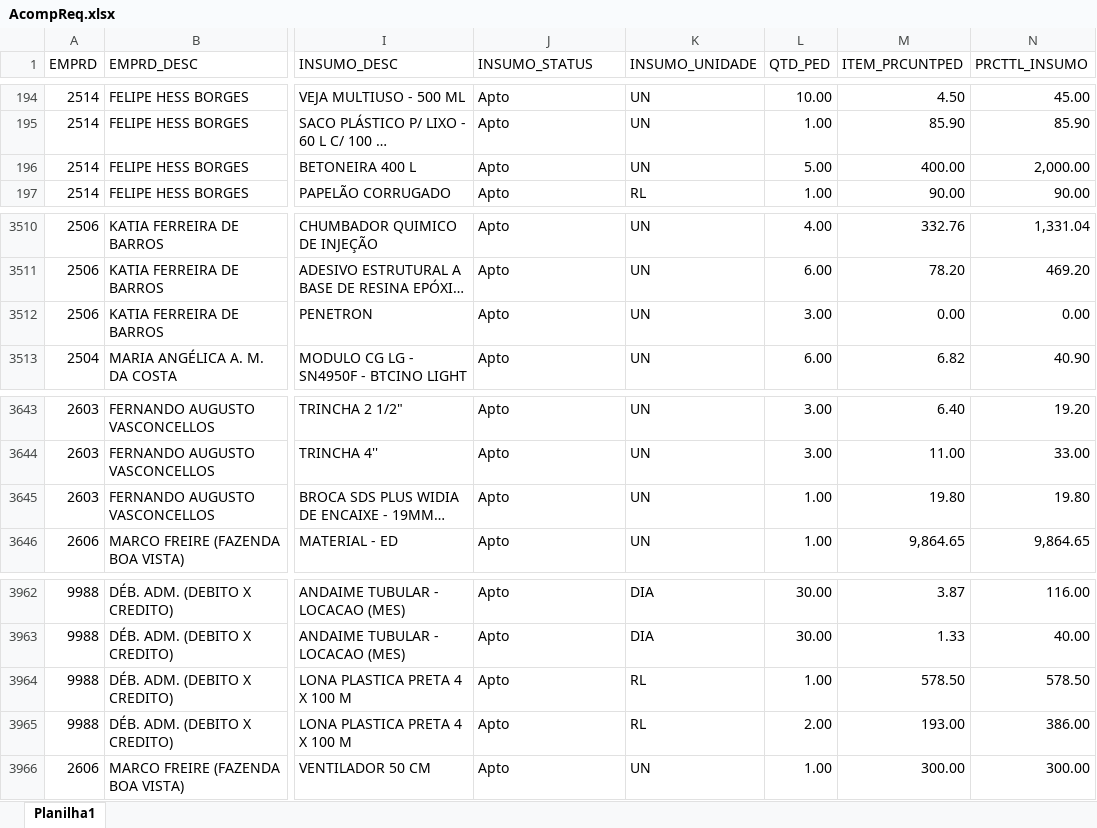
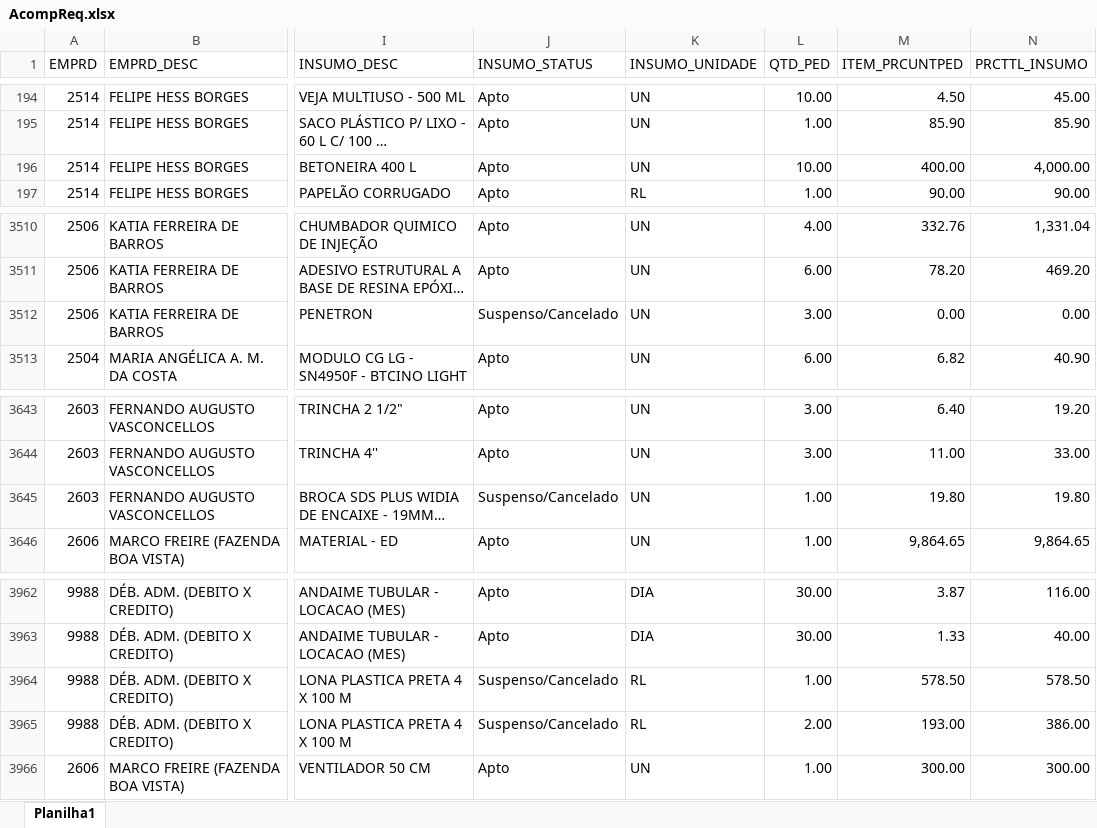
Before and after one commit to Mgiglio98/acompanhamento-requisicoes, an Excel workbook: AcompReq.xlsx, sheet Planilha1, drawn as a sheet; only a part is shown, gaps mark what is left out; long unchanged cells end in …; values as stored, in another font and other column widths than the file's, no borders; the diff covers the shown part only; the diff names each change by its address in the sheet, - before the commit and + after, or states it on an @@ line.

```diff
--- a/AcompReq.xlsx (sheet Planilha1)
+++ b/AcompReq.xlsx (sheet Planilha1)
-L196 (QTD_PED): 5.00
+L196 (QTD_PED): 10.00
-N196 (PRCTTL_INSUMO): 2,000.00
+N196 (PRCTTL_INSUMO): 4,000.00
-J3512 (INSUMO_STATUS): Apto
+J3512 (INSUMO_STATUS): Suspenso/Cancelado
-J3645 (INSUMO_STATUS): Apto
+J3645 (INSUMO_STATUS): Suspenso/Cancelado
-J3964:J3965 (INSUMO_STATUS): Apto
+J3964:J3965 (INSUMO_STATUS): Suspenso/Cancelado
```
Also changed, not shown: 3 added rows, 3 removed rows and 29 edited cells elsewhere in this sheet, Relat_OF.xlsx.
